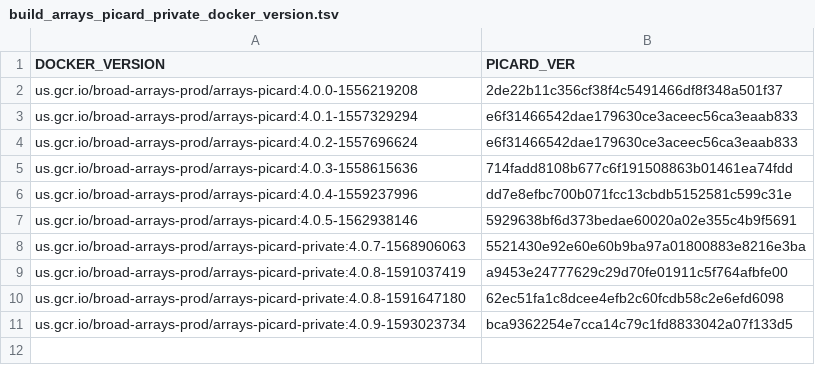
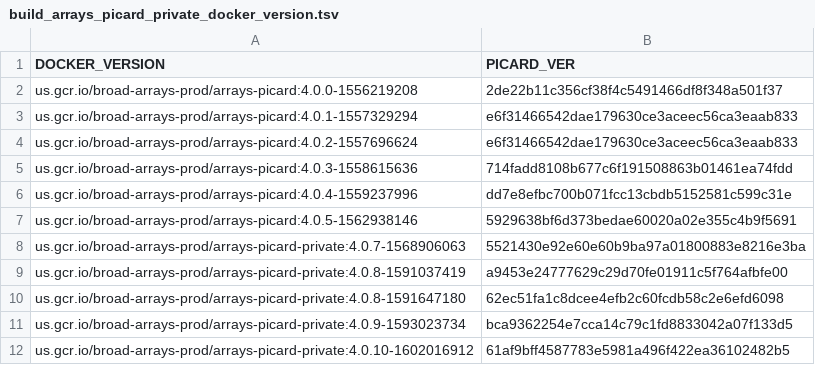
Before and after one commit to broadinstitute/warp, a TSV file: dockers/broad/arrays_picard_private/build_arrays_picard_private_docker_version.tsv, drawn as a sheet.

Commit message:
Update Arrays.wdl to call the BafRegress task and store the metrics. Updated pipeline version and changelogs for Arrays.wdl and ValidateChip.wdl Added BafRegressMetricsFile as an output of Arrays.wdl Updated documentation to include BafRegress inputs and outputs.

```diff
--- a/dockers/broad/arrays_picard_private/build_arrays_picard_private_docker_version.tsv
+++ b/dockers/broad/arrays_picard_private/build_arrays_picard_private_docker_version.tsv
@@ -11 +11,2 @@ us.gcr.io/broad-arrays-prod/arrays-picard-private:4.0.8-1591647180	62ec51fa1c8dc
 us.gcr.io/broad-arrays-prod/arrays-picard-private:4.0.9-1593023734	bca9362254e7cca14c79c1fd8833042a07f133d5
+us.gcr.io/broad-arrays-prod/arrays-picard-private:4.0.10-1602016912	61af9bff4587783e5981a496f422ea36102482b5
```
Also changed, not shown: 9 other files.
